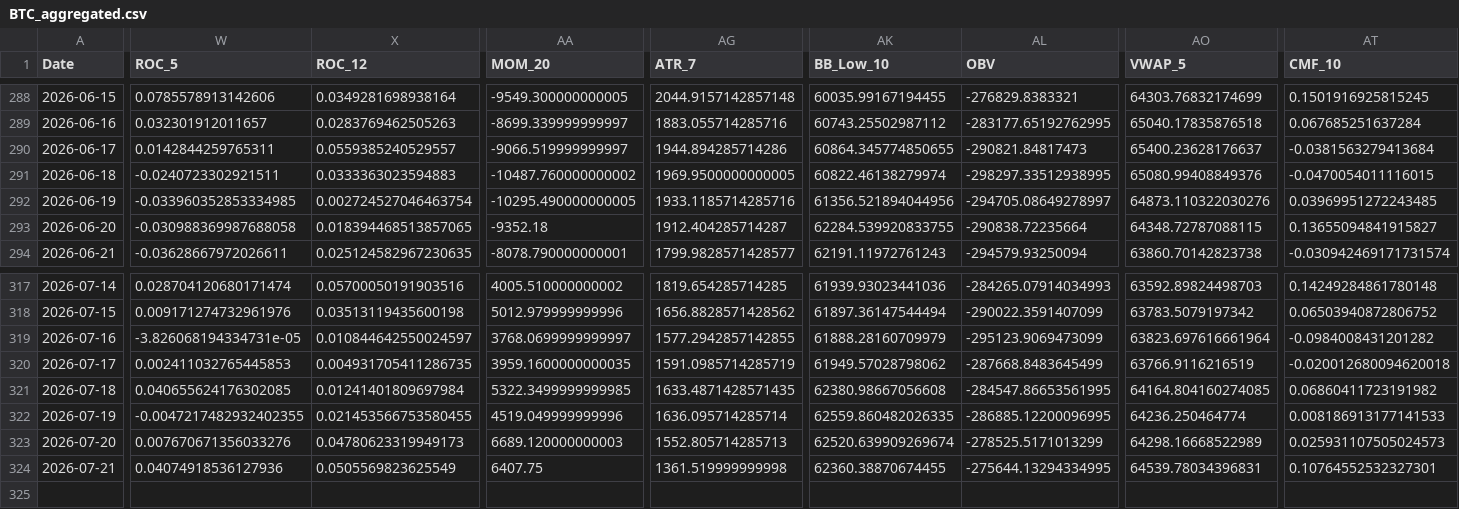
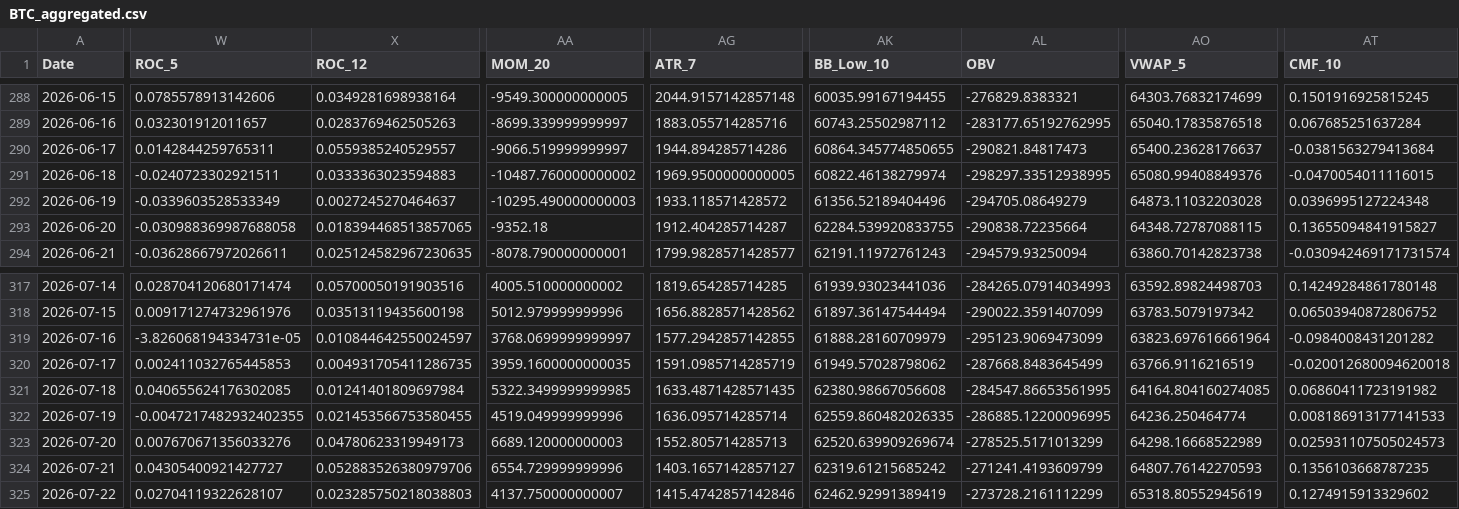
Before and after one commit to JintaoLiuorJoey/coinbase-ohlcv-data, a CSV file: data/BTC_aggregated.csv, drawn as a sheet; only a part is shown, gaps mark what is left out; rows hold the shown columns only; the diff covers the shown part only; the diff names each change by its address in the sheet, - before the commit and + after, or states it on an @@ line.

```diff
--- a/data/BTC_aggregated.csv
+++ b/data/BTC_aggregated.csv
-W292 (ROC_5): -0.033960352853334985
+W292 (ROC_5): -0.0339603528533349
-X292 (ROC_12): 0.002724527046463754
+X292 (ROC_12): 0.0027245270464637
-AA292 (MOM_20): -10295.490000000005
+AA292 (MOM_20): -10295.490000000003
-AG292 (ATR_7): 1933.1185714285716
+AG292 (ATR_7): 1933.118571428572
-AK292 (BB_Low_10): 61356.521894044956
+AK292 (BB_Low_10): 61356.52189404496
-AL292 (OBV): -294705.08649278997
+AL292 (OBV): -294705.08649279
-AO292 (VWAP_5): 64873.110322030276
+AO292 (VWAP_5): 64873.11032203028
-AT292 (CMF_10): 0.03969951272243485
+AT292 (CMF_10): 0.0396995127224348
-W324 (ROC_5): 0.04074918536127936
+W324 (ROC_5): 0.04305400921427727
-X324 (ROC_12): 0.0505569823625549
+X324 (ROC_12): 0.052883526380979706
-AA324 (MOM_20): 6407.75
+AA324 (MOM_20): 6554.729999999996
-AG324 (ATR_7): 1361.519999999998
+AG324 (ATR_7): 1403.1657142857127
-AK324 (BB_Low_10): 62360.38870674455
+AK324 (BB_Low_10): 62319.61215685242
-AL324 (OBV): -275644.13294334995
+AL324 (OBV): -271241.4193609799
-AO324 (VWAP_5): 64539.78034396831
+AO324 (VWAP_5): 64807.76142270593
-AT324 (CMF_10): 0.10764552532327301
+AT324 (CMF_10): 0.1356103668787235
+row 325: 2026-07-22 | 0.02704119322628107 | 0.023285750218038803 | 4137.750000000007 | 1415.4742857142846 | 62462.92991389419 | -273728.2161112299 | 65318.80552945619 | 0.1274915913329602
```
Also changed, not shown: 30 edited cells elsewhere in this file, data/ETH_aggregated.csv, data/XRP_aggregated.csv.
